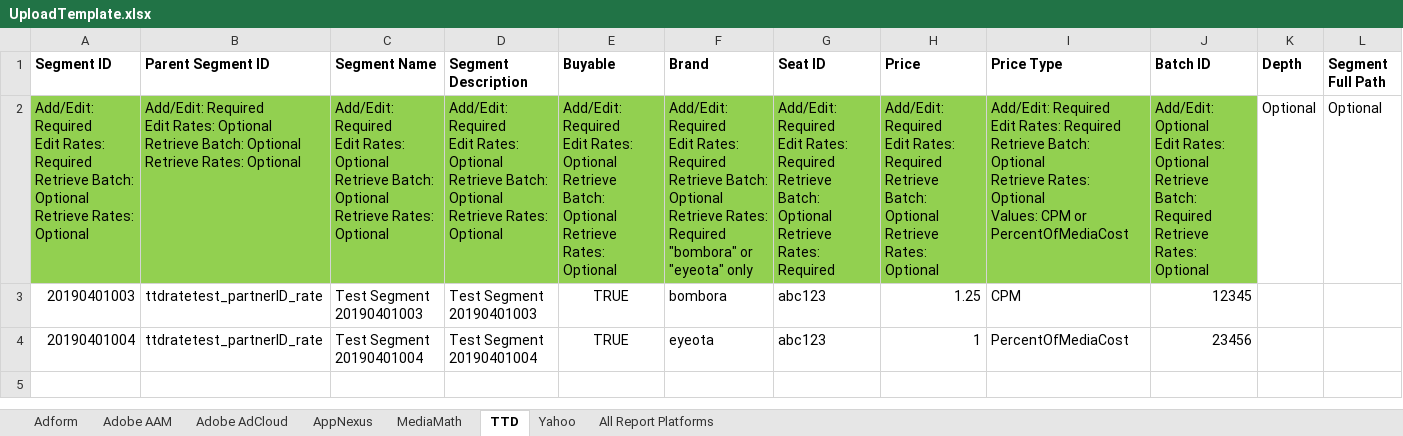
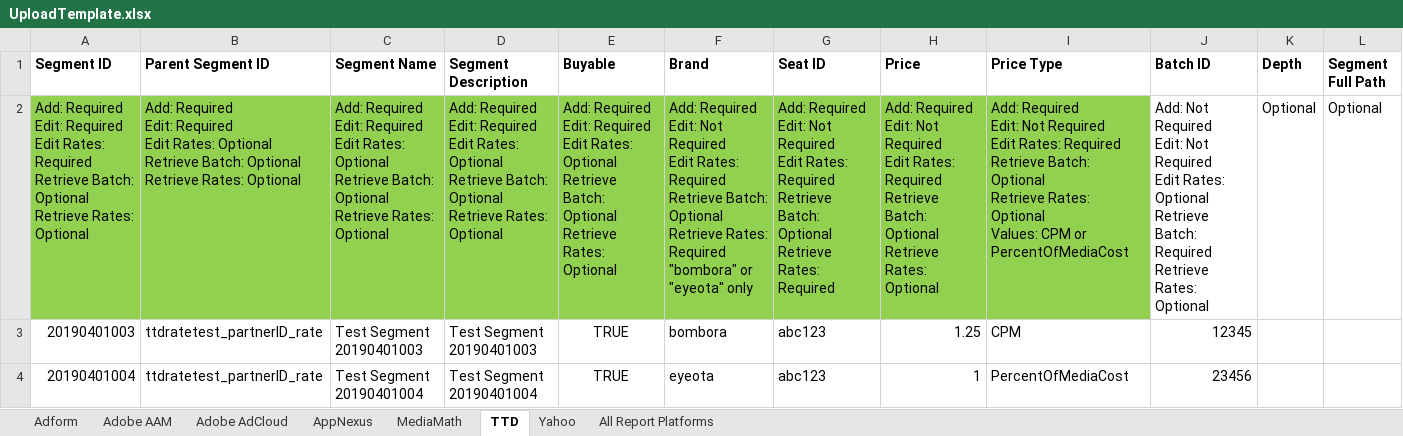
Before and after one commit to asoh90/localplatformsapp, an Excel workbook: UploadTemplate.xlsx, sheet TTD, drawn as a sheet; values as stored, in another font and other column widths than the file's, no borders; ↵ is a line break in a cell; the diff names each change by its address in the sheet, - before the commit and + after, or states it on an @@ line.

Commit message:
edited UploadTemplate TTD Add and Edit requirement separated

```diff
--- a/UploadTemplate.xlsx (sheet TTD)
+++ b/UploadTemplate.xlsx (sheet TTD)
-A2 (Segment ID): Add/Edit: Required ↵ Edit…
+A2 (Segment ID): Add: Required ↵ Edit: Required ↵ Edit…
-B2 (Parent Segment ID): Add/Edit: Required ↵ Edit…
+B2 (Parent Segment ID): Add: Required ↵ Edit: Required ↵ Edit…
-C2 (Segment Name): Add/Edit: Required ↵ Edit…
+C2 (Segment Name): Add: Required ↵ Edit: Required ↵ Edit…
-D2 (Segment Description): Add/Edit: Required ↵ Edit…
+D2 (Segment Description): Add: Required ↵ Edit: Required ↵ Edit…
-E2 (Buyable): Add/Edit: Required ↵ Edit…
+E2 (Buyable): Add: Required ↵ Edit: Required ↵ Edit…
-F2 (Brand): Add/Edit: Required ↵ Edit…
+F2 (Brand): Add: Required ↵ Edit: Not Required ↵ Edit…
-G2 (Seat ID): Add/Edit: Required ↵ Edit…
+G2 (Seat ID): Add: Required ↵ Edit: Not Required ↵ Edit…
-H2 (Price): Add/Edit: Required ↵ Edit…
+H2 (Price): Add: Required ↵ Edit: Not Required ↵ Edit…
-I2 (Price Type): Add/Edit: Required ↵ Edit…
+I2 (Price Type): Add: Required ↵ Edit: Not Required ↵ Edit…
-J2 (Batch ID): Add/Edit: Optional ↵ Edit Rates:…
+J2 (Batch ID): Add: Not Required ↵ Edit: Not Required ↵ Edit Rates:…
-J2 fill: #92D050
+J2 fill: none
```
